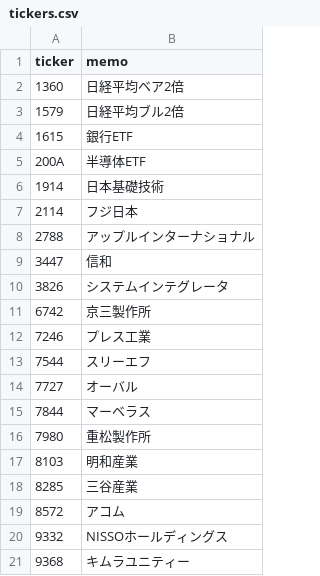
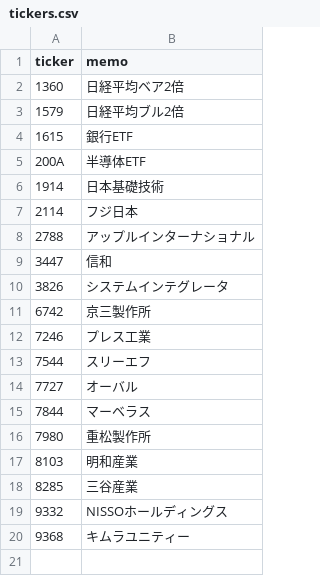
Before and after one commit to yamaccu/marketdata, a CSV file: tickers.csv, drawn as a sheet; the diff names each change by its address in the sheet, - before the commit and + after, or states it on an @@ line.

Commit message:
Update tickers.csv

```diff
--- a/tickers.csv
+++ b/tickers.csv
-row 19: 8572 | アコム
```
